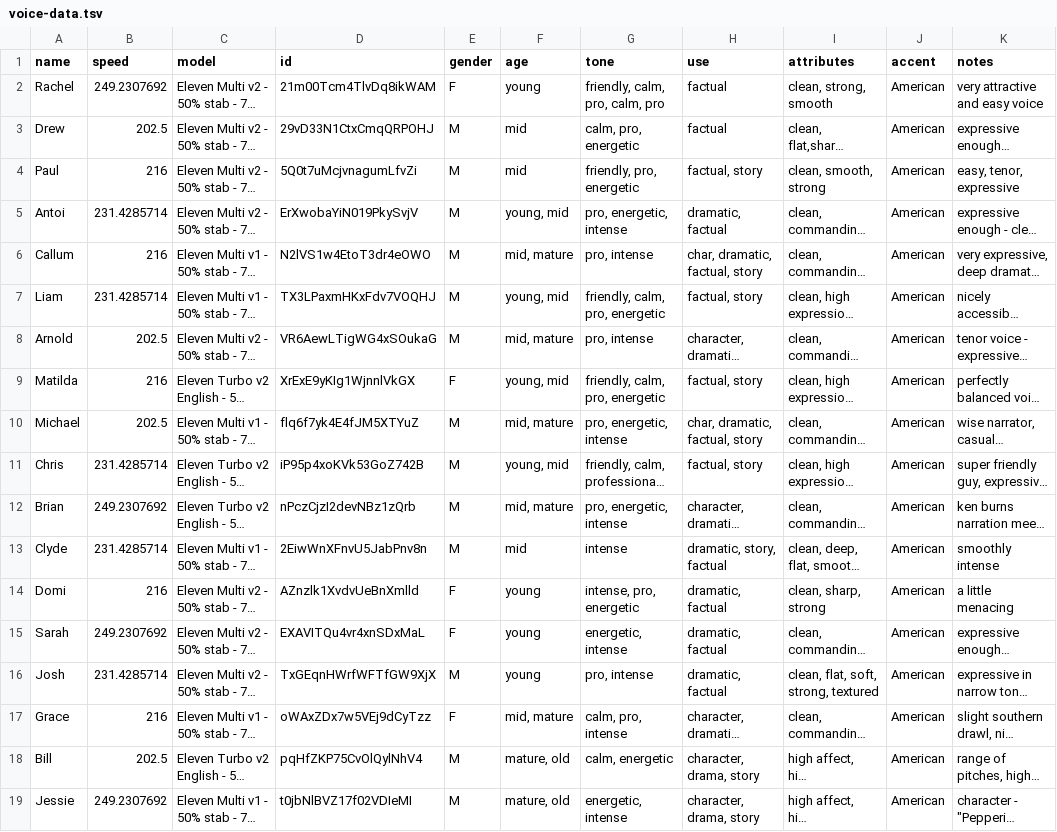
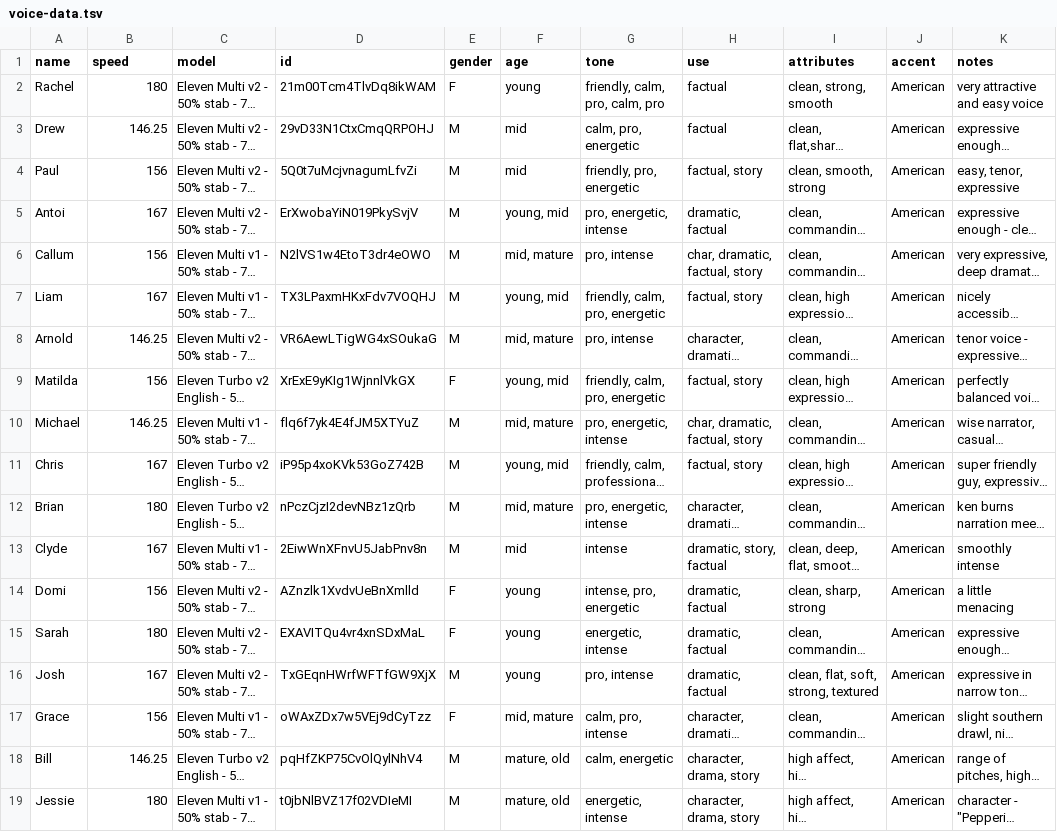
Before and after one commit to rachedblili/Sunfire, a TSV file: config/voice-data.tsv, drawn as a sheet; long unchanged cells end in …; the diff names each change by its address in the sheet, - before the commit and + after, or states it on an @@ line.

```diff
--- a/config/voice-data.tsv
+++ b/config/voice-data.tsv
-B2 (speed): 249.2307692
+B2 (speed): 180
-B3 (speed): 202.5
+B3 (speed): 146.25
-B4 (speed): 216
+B4 (speed): 156
-B5 (speed): 231.4285714
+B5 (speed): 167
-B6 (speed): 216
+B6 (speed): 156
-B7 (speed): 231.4285714
+B7 (speed): 167
-B8 (speed): 202.5
+B8 (speed): 146.25
-B9 (speed): 216
+B9 (speed): 156
-B10 (speed): 202.5
+B10 (speed): 146.25
-B11 (speed): 231.4285714
+B11 (speed): 167
-B12 (speed): 249.2307692
+B12 (speed): 180
-B13 (speed): 231.4285714
+B13 (speed): 167
-B14 (speed): 216
+B14 (speed): 156
-B15 (speed): 249.2307692
+B15 (speed): 180
-B16 (speed): 231.4285714
+B16 (speed): 167
-B17 (speed): 216
+B17 (speed): 156
-B18 (speed): 202.5
+B18 (speed): 146.25
-B19 (speed): 249.2307692
+B19 (speed): 180
```
Also changed, not shown: 2 other files.
